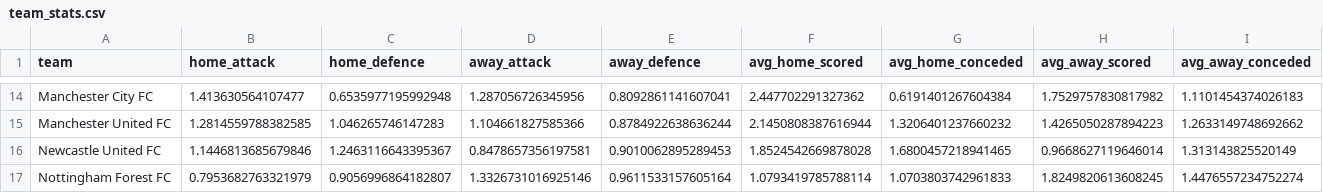
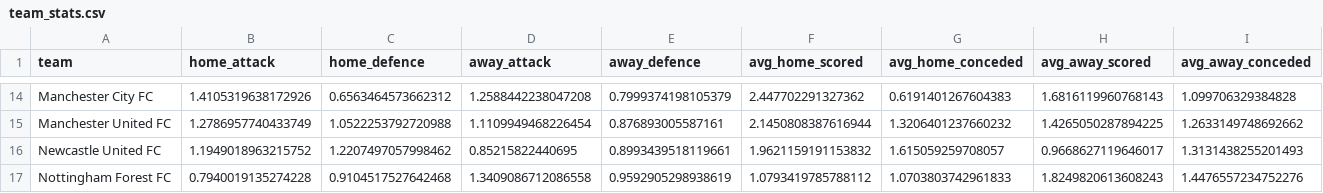
Before and after one commit to samelgar141-netizen/football-value-bot, a CSV file: data/processed/team_stats.csv, drawn as a sheet; only a part is shown, gaps mark what is left out; the diff covers the shown part only; the diff names each change by its address in the sheet, - before the commit and + after, or states it on an @@ line.

```diff
--- a/data/processed/team_stats.csv
+++ b/data/processed/team_stats.csv
-B14 (home_attack): 1.413630564107477
+B14 (home_attack): 1.4105319638172926
-C14 (home_defence): 0.6535977195992948
+C14 (home_defence): 0.6563464573662312
-D14 (away_attack): 1.287056726345956
+D14 (away_attack): 1.2588442238047208
-E14 (away_defence): 0.8092861141607041
+E14 (away_defence): 0.7999374198105379
-G14 (avg_home_conceded): 0.6191401267604384
+G14 (avg_home_conceded): 0.6191401267604383
-H14 (avg_away_scored): 1.7529757830817982
+H14 (avg_away_scored): 1.6816119960768143
-I14 (avg_away_conceded): 1.1101454374026183
+I14 (avg_away_conceded): 1.099706329384828
-B15 (home_attack): 1.2814559788382585
+B15 (home_attack): 1.2786957740433749
-C15 (home_defence): 1.046265746147283
+C15 (home_defence): 1.0522253792720988
-D15 (away_attack): 1.104661827585366
+D15 (away_attack): 1.1109949468226454
-E15 (away_defence): 0.8784922638636244
+E15 (away_defence): 0.876893005587161
-H15 (avg_away_scored): 1.4265050287894223
+H15 (avg_away_scored): 1.4265050287894225
-B16 (home_attack): 1.1446813685679846
+B16 (home_attack): 1.1949018963215752
-C16 (home_defence): 1.2463116643395367
+C16 (home_defence): 1.2207497057998462
-D16 (away_attack): 0.8478657356197581
+D16 (away_attack): 0.85215822440695
-E16 (away_defence): 0.9010062895289453
+E16 (away_defence): 0.8993439518119661
-F16 (avg_home_scored): 1.8524542669878028
+F16 (avg_home_scored): 1.9621159191153832
-G16 (avg_home_conceded): 1.6800457218941465
+G16 (avg_home_conceded): 1.615059259708057
-H16 (avg_away_scored): 0.9668627119646014
+H16 (avg_away_scored): 0.9668627119646017
-I16 (avg_away_conceded): 1.313143825520149
+I16 (avg_away_conceded): 1.3131438255201493
-B17 (home_attack): 0.7953682763321979
+B17 (home_attack): 0.7940019135274228
-C17 (home_defence): 0.9056996864182807
+C17 (home_defence): 0.9104517527642468
-D17 (away_attack): 1.3326731016925146
+D17 (away_attack): 1.3409086712086558
-E17 (away_defence): 0.9611533157605164
+E17 (away_defence): 0.9592905298938619
-F17 (avg_home_scored): 1.0793419785788114
+F17 (avg_home_scored): 1.0793419785788112
-H17 (avg_away_scored): 1.8249820613608245
+H17 (avg_away_scored): 1.8249820613608243
-I17 (avg_away_conceded): 1.4476557234752274
+I17 (avg_away_conceded): 1.4476557234752276
```
Also changed, not shown: 111 edited cells elsewhere in this file, 2 other files.
